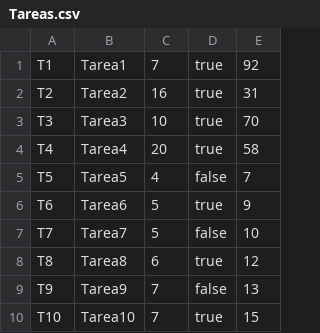
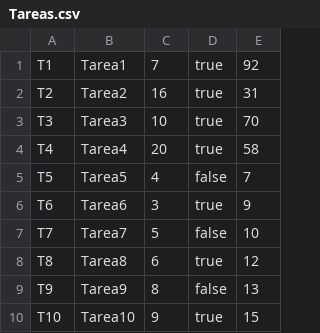
Before and after one commit to EmanuelArispe/TPE-PROGIII, a CSV file: src/datasets/Tareas.csv, drawn as a sheet.

```diff
--- a/src/datasets/Tareas.csv
+++ b/src/datasets/Tareas.csv
@@ -5,6 +5,6 @@ T4;Tarea4;20;true;58
 T5;Tarea5;4;false;7
-T6;Tarea6;5;true;9
+T6;Tarea6;3;true;9
 T7;Tarea7;5;false;10
 T8;Tarea8;6;true;12
-T9;Tarea9;7;false;13
-T10;Tarea10;7;true;15
+T9;Tarea9;8;false;13
+T10;Tarea10;9;true;15
```
Also changed, not shown: out/production/TPE-PROGIII/src/datasets/Tareas.csv, 14 other files.
